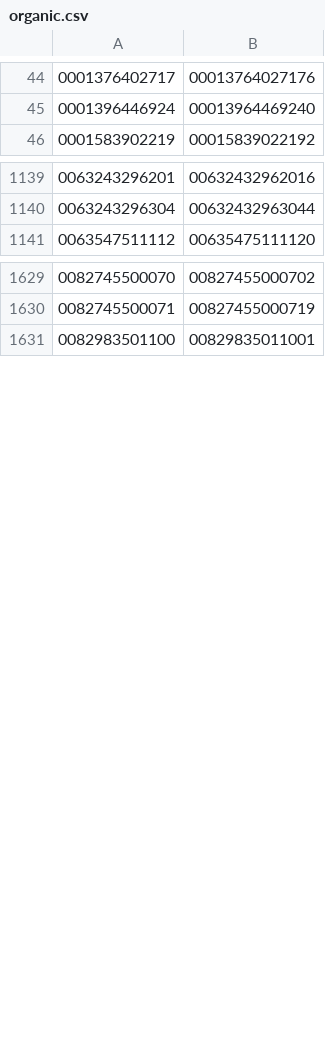
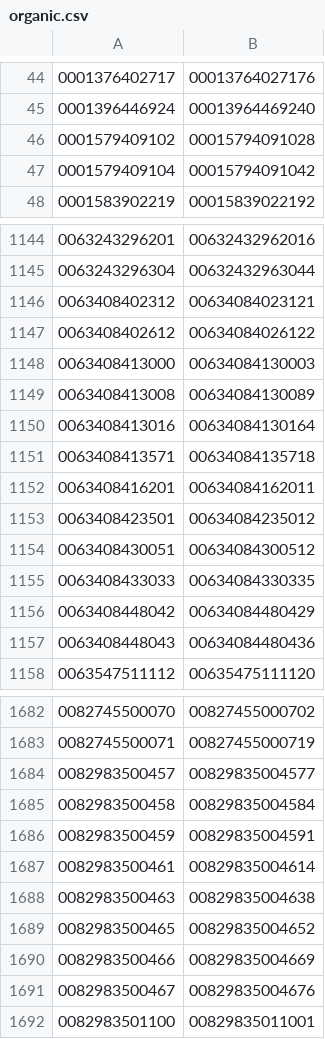
Before and after one commit to WholeFoodsCoop/ItemLists, a CSV file: organic.csv, drawn as a sheet; only a part is shown, gaps mark what is left out; the diff covers the shown part only; the diff names each change by its address in the sheet, - before the commit and + after, or states it on an @@ line.

```diff
--- a/organic.csv
+++ b/organic.csv
+row 46: 0001579409102 | 00015794091028
+row 47: 0001579409104 | 00015794091042
+row 1146: 0063408402312 | 00634084023121
+row 1147: 0063408402612 | 00634084026122
+row 1148: 0063408413000 | 00634084130003
+row 1149: 0063408413008 | 00634084130089
+row 1150: 0063408413016 | 00634084130164
+row 1151: 0063408413571 | 00634084135718
+row 1152: 0063408416201 | 00634084162011
+row 1153: 0063408423501 | 00634084235012
+row 1154: 0063408430051 | 00634084300512
+row 1155: 0063408433033 | 00634084330335
+row 1156: 0063408448042 | 00634084480429
+row 1157: 0063408448043 | 00634084480436
+row 1684: 0082983500457 | 00829835004577
+row 1685: 0082983500458 | 00829835004584
+row 1686: 0082983500459 | 00829835004591
+row 1687: 0082983500461 | 00829835004614
+row 1688: 0082983500463 | 00829835004638
+row 1689: 0082983500465 | 00829835004652
+row 1690: 0082983500466 | 00829835004669
+row 1691: 0082983500467 | 00829835004676
```
Also changed, not shown: 39 added rows elsewhere in this file.
